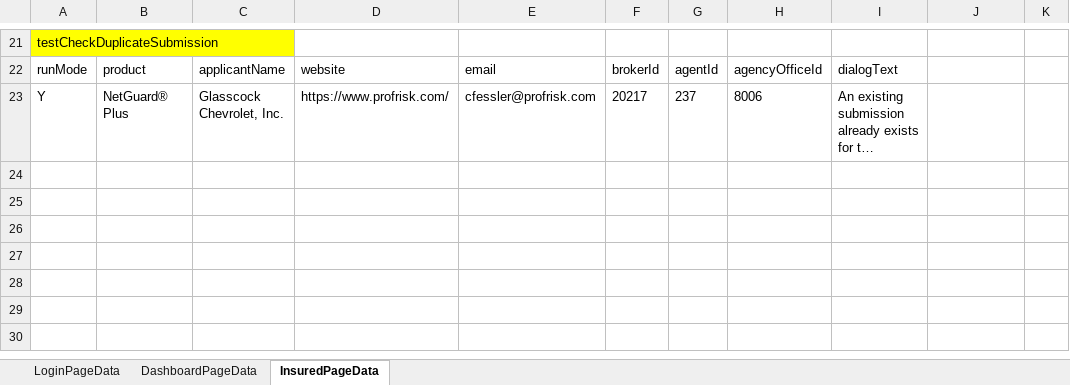
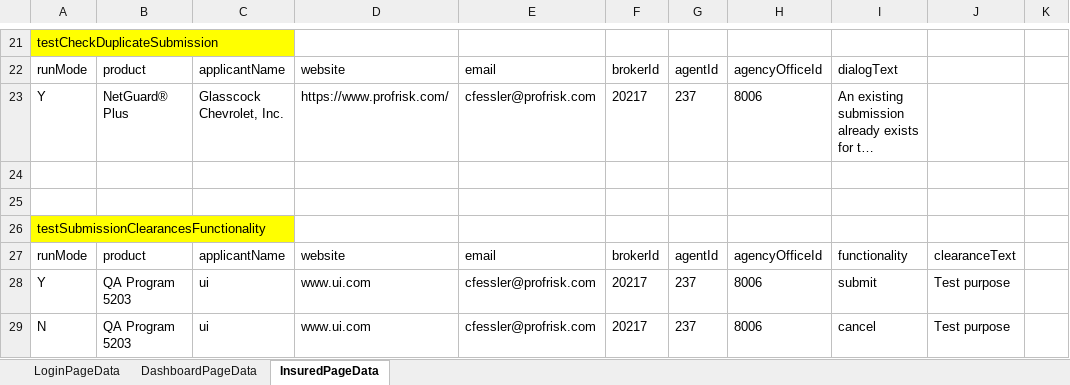
Before and after one commit to aza13/java-selenium-latest, an Excel workbook: src/main/resources/TestData.xlsx, sheet InsuredPageData, drawn as a sheet; only a part is shown, gaps mark what is left out; long unchanged cells end in …; values as stored, in another font and other column widths than the file's, no borders; the diff names each change by its address in the sheet, - before the commit and + after, or states it on an @@ line.

```diff
--- a/src/main/resources/TestData.xlsx (sheet InsuredPageData)
+++ b/src/main/resources/TestData.xlsx (sheet InsuredPageData)
+row 24: (empty)
+row 25: (empty)
+row 26: testSubmissionClearancesFunctionality
+row 27: runMode | product | applicantName | website | email | brokerId | agentId | agencyOfficeId | functionality | clearanceText
+row 28: Y | QA Program 5203 | ui | www.ui.com | cfessler@profrisk.com | 20217 | 237 | 8006 | submit | Test purpose
+row 29: N | QA Program 5203 | ui | www.ui.com | cfessler@profrisk.com | 20217 | 237 | 8006 | cancel | Test purpose
```
Also changed, not shown: 4 other files.
